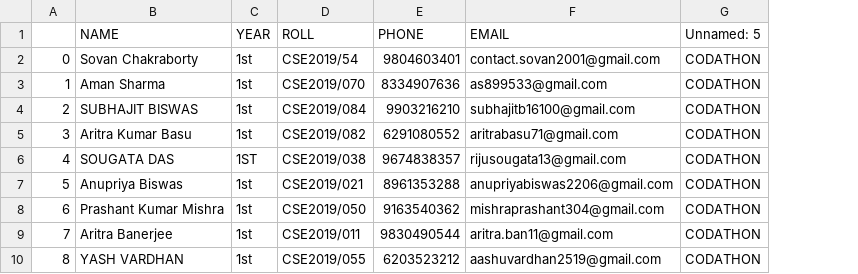
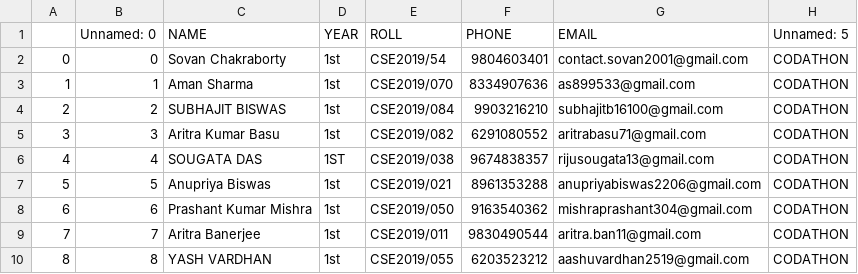
Before and after one commit to projjal1/certificate_portal, a CSV file: admin_files/Codathon.csv, drawn as a sheet; only a part is shown; the diff names each change by its address in the sheet, - before the commit and + after, or states it on an @@ line.

```diff
--- a/admin_files/Codathon.csv
+++ b/admin_files/Codathon.csv
+column B (Unnamed: 0), rows 2-10: 0 | 1 | 2 | 3 | 4 | 5 | 6 | 7 | 8
```
Also changed, not shown: admin_files/Extempore.csv, admin_files/Shutterbugs.csv, 17 other files.
